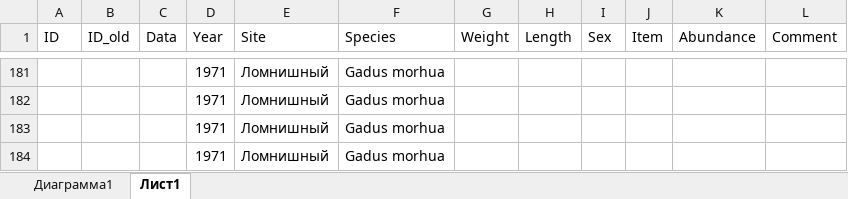
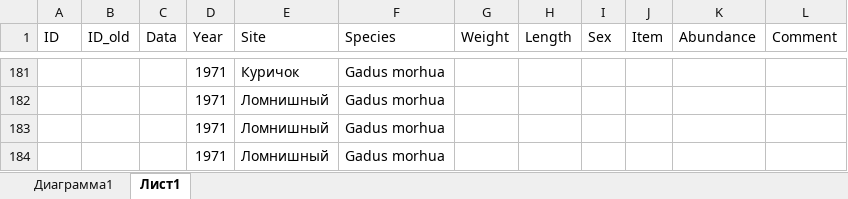
Before and after one commit to polydora/Paper_2024, an Excel workbook: Anya_Pavlova/God_feeding_old_samples.xlsx, sheet Лист1, drawn as a sheet; only a part is shown, gaps mark what is left out; values as stored, in another font and other column widths than the file's, no borders; the diff covers the shown part only; the diff names each change by its address in the sheet, - before the commit and + after, or states it on an @@ line.

```diff
--- a/Anya_Pavlova/God_feeding_old_samples.xlsx (sheet Лист1)
+++ b/Anya_Pavlova/God_feeding_old_samples.xlsx (sheet Лист1)
-E181 (Site): Ломнишный
+E181 (Site): Куричок
```
Also changed, not shown: 61 added rows and 61 removed rows elsewhere in this sheet, 6 other files.
